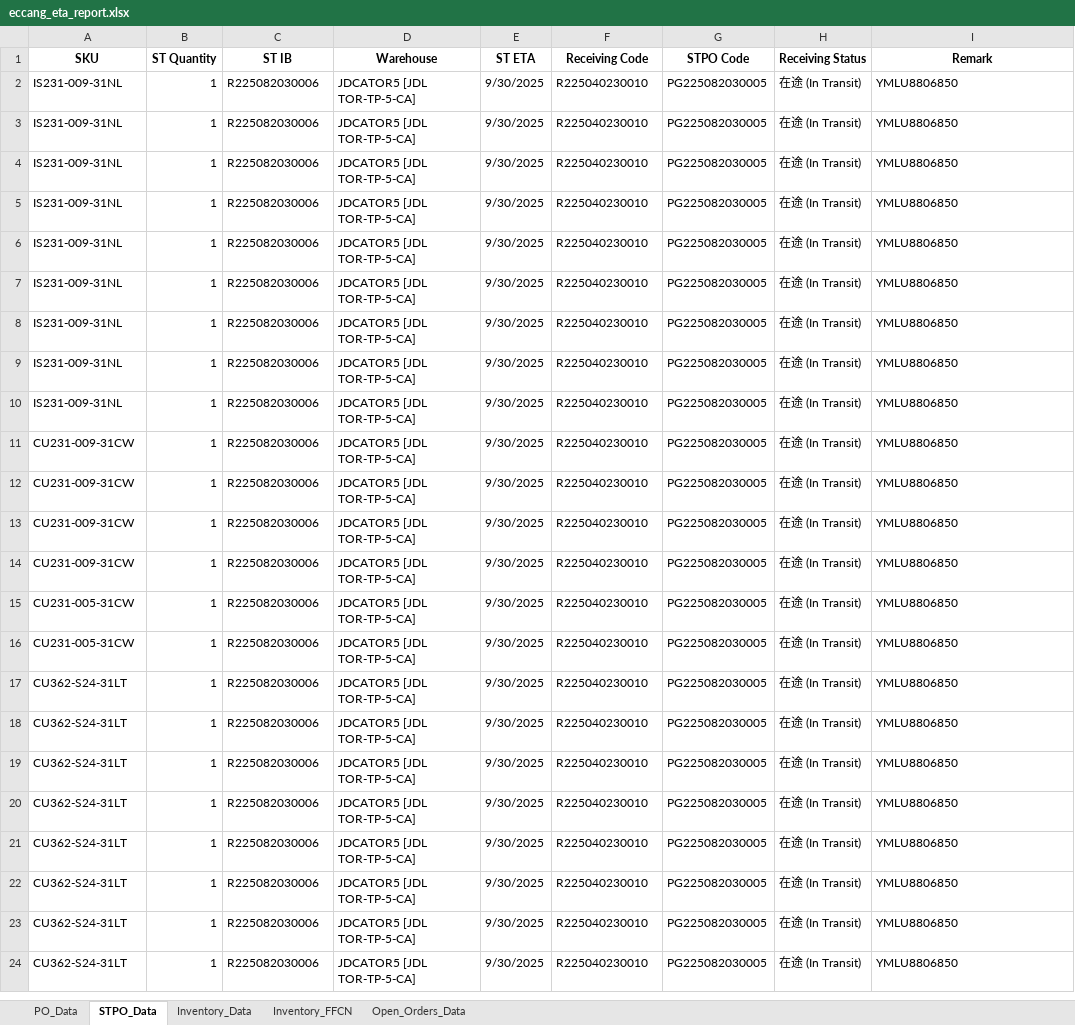
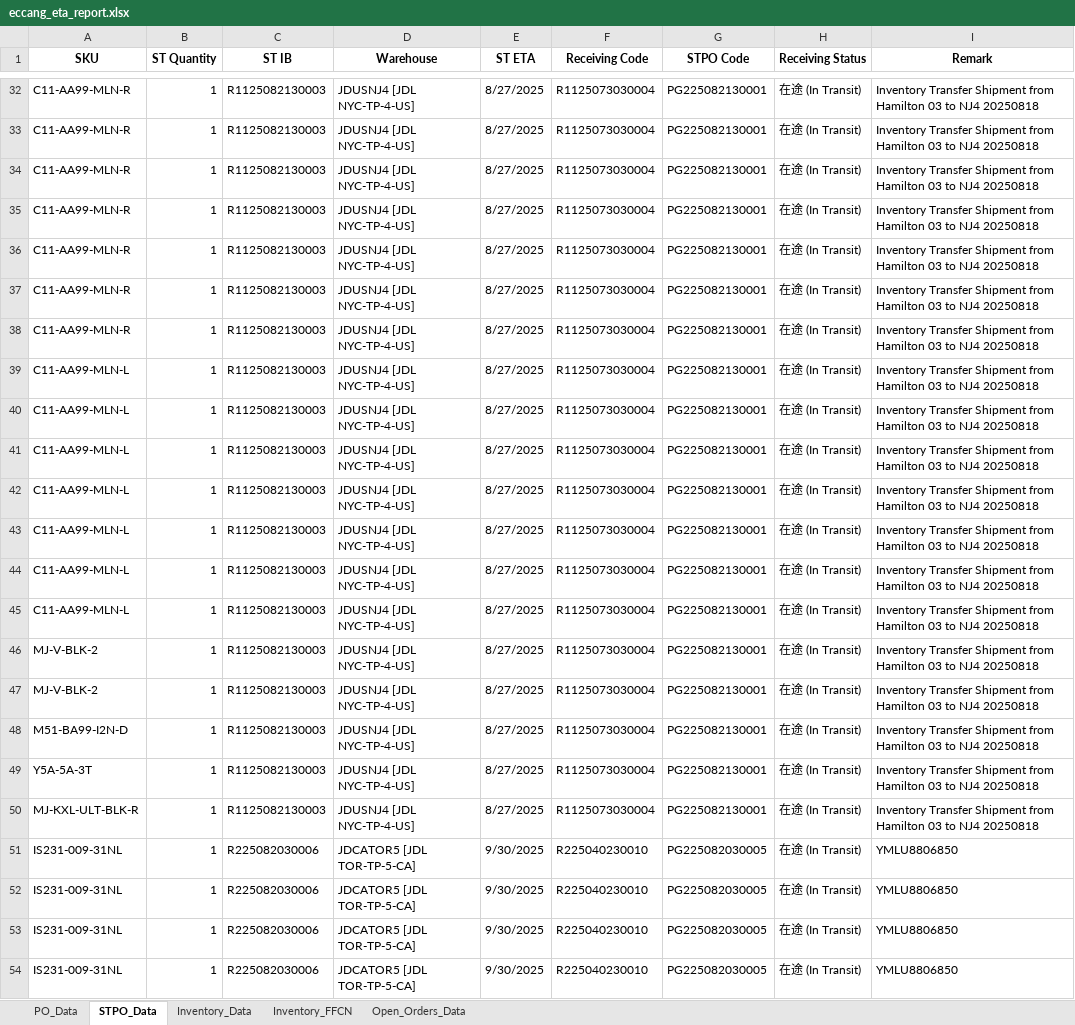
Before and after one commit to tom-valencia/eta-eccang-report, an Excel workbook: eccang_eta_report.xlsx, sheet STPO_Data, drawn as a sheet; only a part is shown, gaps mark what is left out; the shorter side is filled out with more unchanged rows; values as stored, in another font and other column widths than the file's, no borders; the diff covers the shown part only; the diff names each change by its address in the sheet, - before the commit and + after, or states it on an @@ line.

```diff
--- a/eccang_eta_report.xlsx (sheet STPO_Data)
+++ b/eccang_eta_report.xlsx (sheet STPO_Data)
+row 32: C11-AA99-MLN-R | 1 | R1125082130003 | JDUSNJ4 [JDL NYC-TP-4-US] | 8/27/2025 | R1125073030004 | PG225082130001 | 在途 (In Transit) | Inventory Transfer Shipment from Hamilton 03 to NJ4 20250818
+row 33: C11-AA99-MLN-R | 1 | R1125082130003 | JDUSNJ4 [JDL NYC-TP-4-US] | 8/27/2025 | R1125073030004 | PG225082130001 | 在途 (In Transit) | Inventory Transfer Shipment from Hamilton 03 to NJ4 20250818
+row 34: C11-AA99-MLN-R | 1 | R1125082130003 | JDUSNJ4 [JDL NYC-TP-4-US] | 8/27/2025 | R1125073030004 | PG225082130001 | 在途 (In Transit) | Inventory Transfer Shipment from Hamilton 03 to NJ4 20250818
+row 35: C11-AA99-MLN-R | 1 | R1125082130003 | JDUSNJ4 [JDL NYC-TP-4-US] | 8/27/2025 | R1125073030004 | PG225082130001 | 在途 (In Transit) | Inventory Transfer Shipment from Hamilton 03 to NJ4 20250818
+row 36: C11-AA99-MLN-R | 1 | R1125082130003 | JDUSNJ4 [JDL NYC-TP-4-US] | 8/27/2025 | R1125073030004 | PG225082130001 | 在途 (In Transit) | Inventory Transfer Shipment from Hamilton 03 to NJ4 20250818
+row 37: C11-AA99-MLN-R | 1 | R1125082130003 | JDUSNJ4 [JDL NYC-TP-4-US] | 8/27/2025 | R1125073030004 | PG225082130001 | 在途 (In Transit) | Inventory Transfer Shipment from Hamilton 03 to NJ4 20250818
+row 38: C11-AA99-MLN-R | 1 | R1125082130003 | JDUSNJ4 [JDL NYC-TP-4-US] | 8/27/2025 | R1125073030004 | PG225082130001 | 在途 (In Transit) | Inventory Transfer Shipment from Hamilton 03 to NJ4 20250818
+row 39: C11-AA99-MLN-L | 1 | R1125082130003 | JDUSNJ4 [JDL NYC-TP-4-US] | 8/27/2025 | R1125073030004 | PG225082130001 | 在途 (In Transit) | Inventory Transfer Shipment from Hamilton 03 to NJ4 20250818
+row 40: C11-AA99-MLN-L | 1 | R1125082130003 | JDUSNJ4 [JDL NYC-TP-4-US] | 8/27/2025 | R1125073030004 | PG225082130001 | 在途 (In Transit) | Inventory Transfer Shipment from Hamilton 03 to NJ4 20250818
+row 41: C11-AA99-MLN-L | 1 | R1125082130003 | JDUSNJ4 [JDL NYC-TP-4-US] | 8/27/2025 | R1125073030004 | PG225082130001 | 在途 (In Transit) | Inventory Transfer Shipment from Hamilton 03 to NJ4 20250818
+row 42: C11-AA99-MLN-L | 1 | R1125082130003 | JDUSNJ4 [JDL NYC-TP-4-US] | 8/27/2025 | R1125073030004 | PG225082130001 | 在途 (In Transit) | Inventory Transfer Shipment from Hamilton 03 to NJ4 20250818
+row 43: C11-AA99-MLN-L | 1 | R1125082130003 | JDUSNJ4 [JDL NYC-TP-4-US] | 8/27/2025 | R1125073030004 | PG225082130001 | 在途 (In Transit) | Inventory Transfer Shipment from Hamilton 03 to NJ4 20250818
+row 44: C11-AA99-MLN-L | 1 | R1125082130003 | JDUSNJ4 [JDL NYC-TP-4-US] | 8/27/2025 | R1125073030004 | PG225082130001 | 在途 (In Transit) | Inventory Transfer Shipment from Hamilton 03 to NJ4 20250818
+row 45: C11-AA99-MLN-L | 1 | R1125082130003 | JDUSNJ4 [JDL NYC-TP-4-US] | 8/27/2025 | R1125073030004 | PG225082130001 | 在途 (In Transit) | Inventory Transfer Shipment from Hamilton 03 to NJ4 20250818
+row 46: MJ-V-BLK-2 | 1 | R1125082130003 | JDUSNJ4 [JDL NYC-TP-4-US] | 8/27/2025 | R1125073030004 | PG225082130001 | 在途 (In Transit) | Inventory Transfer Shipment from Hamilton 03 to NJ4 20250818
+row 47: MJ-V-BLK-2 | 1 | R1125082130003 | JDUSNJ4 [JDL NYC-TP-4-US] | 8/27/2025 | R1125073030004 | PG225082130001 | 在途 (In Transit) | Inventory Transfer Shipment from Hamilton 03 to NJ4 20250818
+row 48: M51-BA99-I2N-D | 1 | R1125082130003 | JDUSNJ4 [JDL NYC-TP-4-US] | 8/27/2025 | R1125073030004 | PG225082130001 | 在途 (In Transit) | Inventory Transfer Shipment from Hamilton 03 to NJ4 20250818
+row 49: Y5A-5A-3T | 1 | R1125082130003 | JDUSNJ4 [JDL NYC-TP-4-US] | 8/27/2025 | R1125073030004 | PG225082130001 | 在途 (In Transit) | Inventory Transfer Shipment from Hamilton 03 to NJ4 20250818
+row 50: MJ-KXL-ULT-BLK-R | 1 | R1125082130003 | JDUSNJ4 [JDL NYC-TP-4-US] | 8/27/2025 | R1125073030004 | PG225082130001 | 在途 (In Transit) | Inventory Transfer Shipment from Hamilton 03 to NJ4 20250818
```
Also changed, not shown: other rows of this sheet, sheet Open_Orders_Data, sheet Inventory_Data, sheet Inventory_FFCN.
